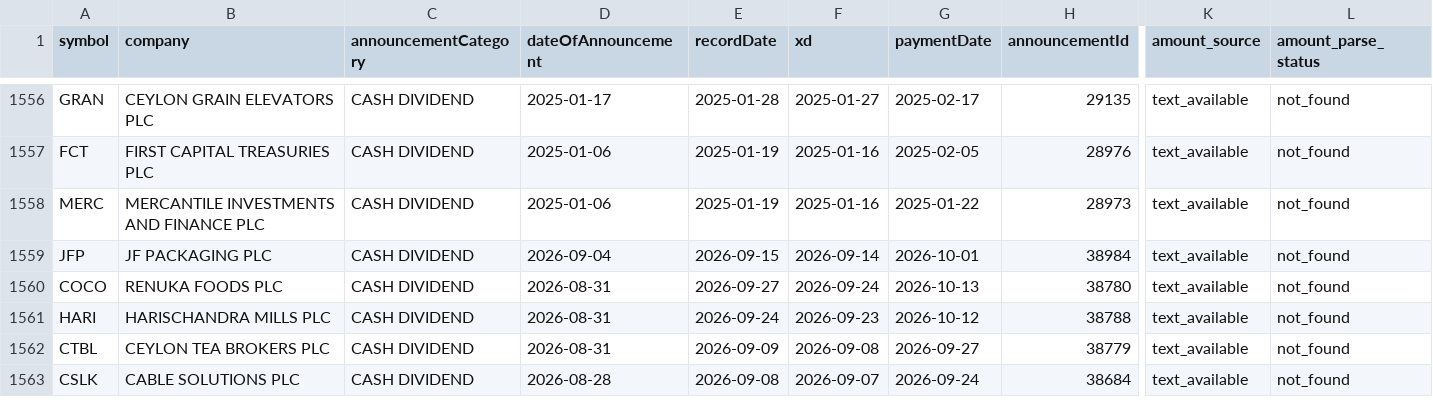
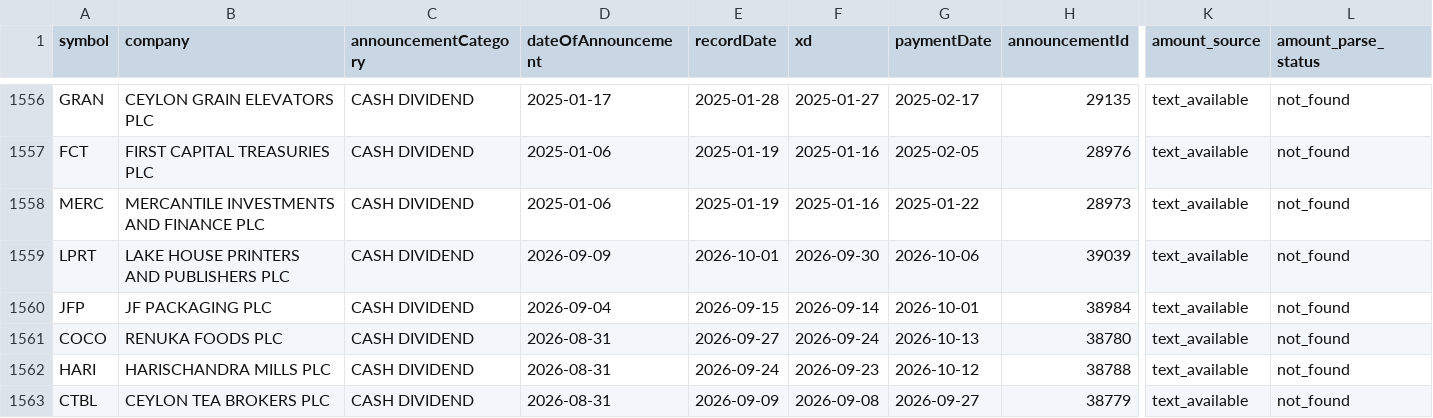
Before and after one commit to nimeshk03/cse_dataset, a CSV file: data/processed/fundamentals/dividends.csv, drawn as a sheet; only a part is shown, gaps mark what is left out; the shorter side is filled out with more unchanged rows; rows hold the shown columns only; the diff names each change by its address in the sheet, - before the commit and + after, or states it on an @@ line.

```diff
--- a/data/processed/fundamentals/dividends.csv
+++ b/data/processed/fundamentals/dividends.csv
+row 1559: LPRT | LAKE HOUSE PRINTERS AND PUBLISHERS PLC | CASH DIVIDEND | 2026-09-09 | 2026-10-01 | 2026-09-30 | 2026-10-06 | 39039 | text_available | not_found
```
Also changed, not shown: 8 other files.
